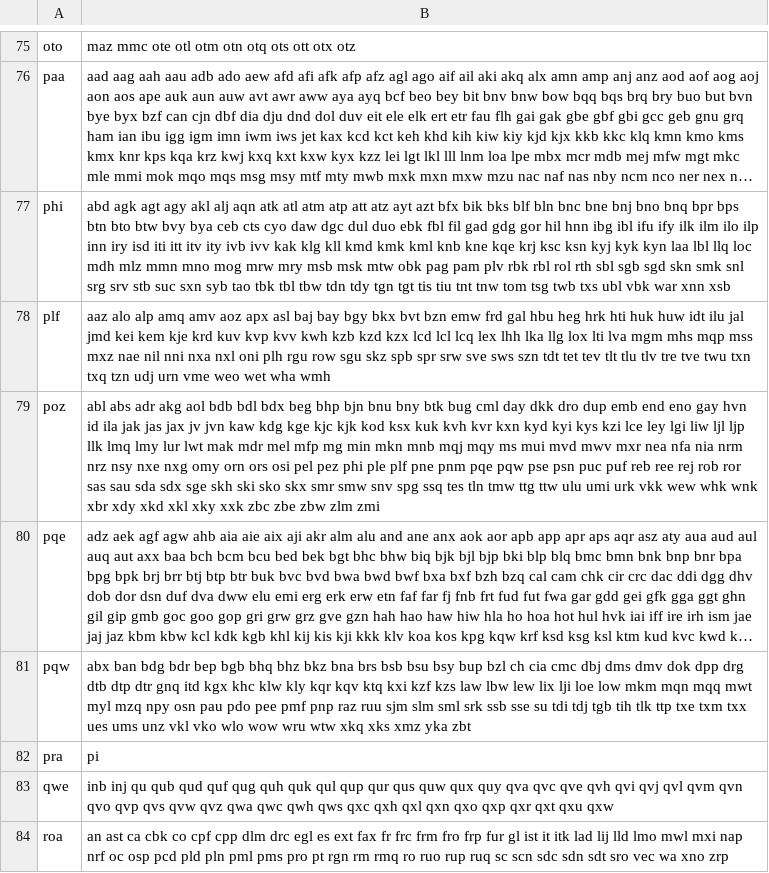
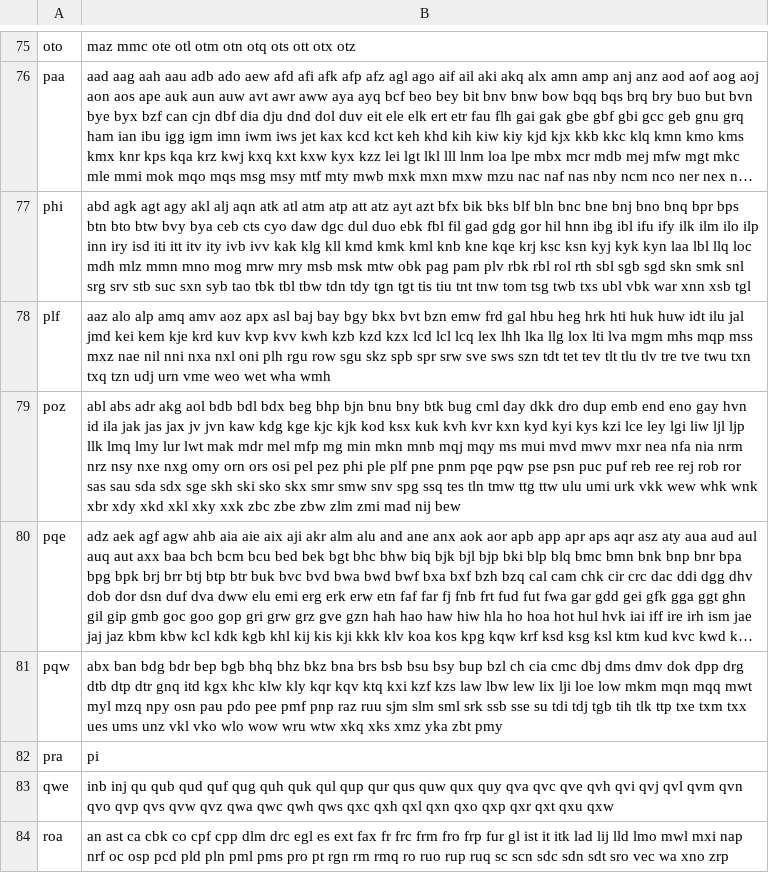
Before and after one commit to conradarcturus/lang-metadata, a TSV file: public/iso/familiesToLanguages.tsv, drawn as a sheet; only a part is shown, gaps mark what is left out; long unchanged cells end in …; the diff covers the shown part only; the diff names each change by its address in the sheet, - before the commit and + after, or states it on an @@ line.

Commit message:
More data: Manually add more ISO languages -> families

```diff
--- a/public/iso/familiesToLanguages.tsv
+++ b/public/iso/familiesToLanguages.tsv
-B77: …xnn xsb
+B77: …xnn xsb tgl
-B79: …zlm zmi
+B79: …zlm zmi mad nij bew
-B81: …yka zbt
+B81: …yka zbt pmy
```
Also changed, not shown: 2 added rows, 1 removed row and 13 edited cells elsewhere in this file, public/languages.tsv, public/languages200.tsv, 1 other file.
